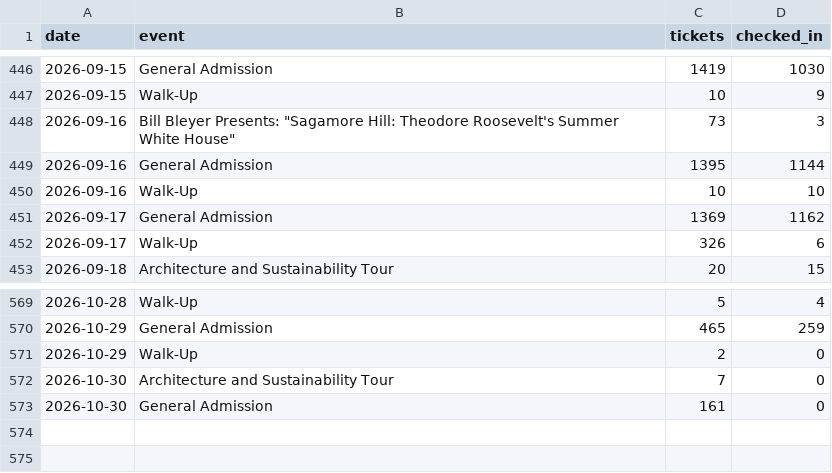
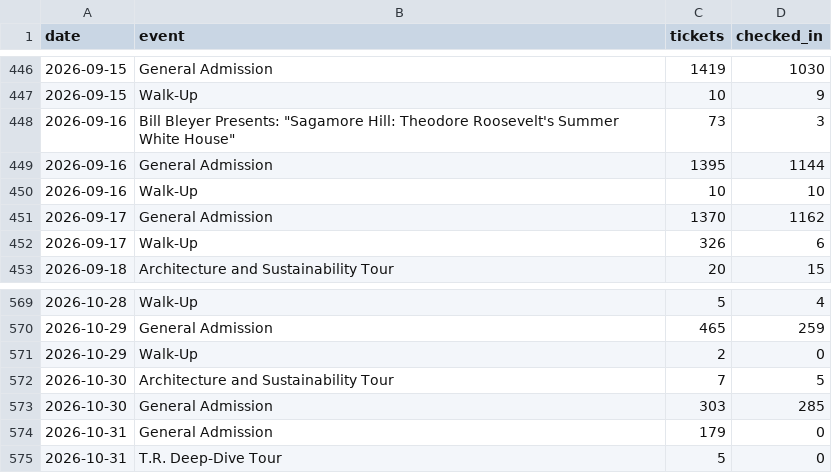
Before and after one commit to Theodore-Roosevelt-Presidential-Library/TourismData, a CSV file: data/acme_checkins_daily.csv, drawn as a sheet; only a part is shown, gaps mark what is left out.

```diff
--- a/data/acme_checkins_daily.csv
+++ b/data/acme_checkins_daily.csv
@@ -450,3 +450,3 @@ date,event,tickets,checked_in
 2026-09-16,Walk-Up,10,10
-2026-09-17,General Admission,1369,1162
+2026-09-17,General Admission,1370,1162
 2026-09-17,Walk-Up,326,6
@@ -571,3 +571,5 @@ date,event,tickets,checked_in
 2026-10-29,Walk-Up,2,0
-2026-10-30,Architecture and Sustainability Tour,7,0
-2026-10-30,General Admission,161,0
+2026-10-30,Architecture and Sustainability Tour,7,5
+2026-10-30,General Admission,303,285
+2026-10-31,General Admission,179,0
+2026-10-31,T.R. Deep-Dive Tour,5,0
```
Also changed, not shown: data/acme_origin_zip.csv, data/acme_origin_zip_monthly.csv, 16 other files.
